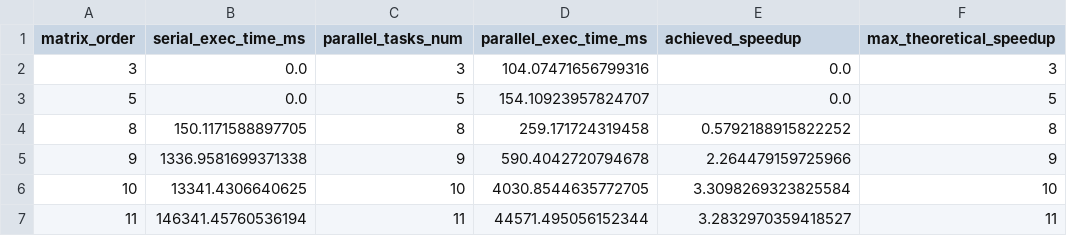
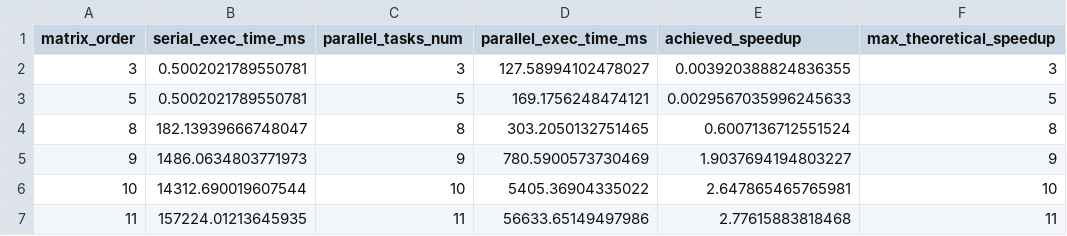
Before and after one commit to mihajlokusljic/DeterminantCalculator, a CSV file: results/weak_scaling_results_python.csv, drawn as a sheet.

```diff
--- a/results/weak_scaling_results_python.csv
+++ b/results/weak_scaling_results_python.csv
@@ -1,7 +1,7 @@
 matrix_order,serial_exec_time_ms,parallel_tasks_num,parallel_exec_time_ms,achieved_speedup,max_theoretical_speedup
-3,0.0,3,104.07471656799316,0.0,3
-5,0.0,5,154.10923957824707,0.0,5
-8,150.1171588897705,8,259.171724319458,0.5792188915822252,8
-9,1336.9581699371338,9,590.4042720794678,2.264479159725966,9
-10,13341.4306640625,10,4030.8544635772705,3.3098269323825584,10
-11,146341.45760536194,11,44571.495056152344,3.2832970359418527,11
+3,0.5002021789550781,3,127.58994102478027,0.003920388824836355,3
+5,0.5002021789550781,5,169.1756248474121,0.0029567035996245633,5
+8,182.13939666748047,8,303.2050132751465,0.6007136712551524,8
+9,1486.0634803771973,9,780.5900573730469,1.9037694194803227,9
+10,14312.690019607544,10,5405.36904335022,2.647865465765981,10
+11,157224.01213645935,11,56633.65149497986,2.77615883818468,11
```
Also changed, not shown: results/execution_results.csv, results/strong_scaling_results_go.csv, 2 other files.
